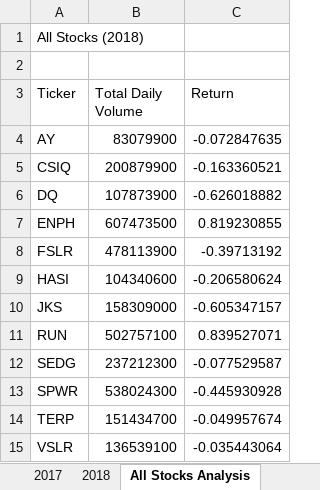
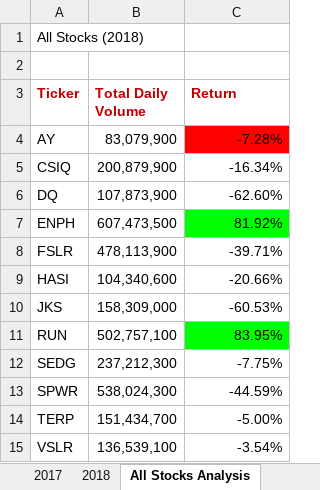
Before and after one commit to SailFish17/stock-analysis, an Excel workbook: green_stocks.xlsm, sheet All Stocks Analysis, drawn as a sheet; values as stored, in another font and other column widths than the file's, no borders; the diff names each change by its address in the sheet, - before the commit and + after, or states it on an @@ line.

Commit message:
Add files via upload
2.4.2 conditional formatiing
Did not get the code to capture all reds.   Need to review.
Did not do the checkerboard pattern - come back and finish this.

```diff
--- a/green_stocks.xlsm (sheet All Stocks Analysis)
+++ b/green_stocks.xlsm (sheet All Stocks Analysis)
@@ A3:C3 bold: off → on, text colour: black → #C00000 @@
-B4 (Total Daily Volume): 83079900
+B4 (Total Daily Volume): 83,079,900
-C4 (Return): -0.072847635
+C4 (Return): -7.28%
-C4 fill: none
+C4 fill: #FF0000
-B5 (Total Daily Volume): 200879900
+B5 (Total Daily Volume): 200,879,900
-C5 (Return): -0.163360521
+C5 (Return): -16.34%
-B6 (Total Daily Volume): 107873900
+B6 (Total Daily Volume): 107,873,900
-C6 (Return): -0.626018882
+C6 (Return): -62.60%
-B7 (Total Daily Volume): 607473500
+B7 (Total Daily Volume): 607,473,500
-C7 (Return): 0.819230855
+C7 (Return): 81.92%
-C7 fill: none
+C7 fill: #00FF00
-B8 (Total Daily Volume): 478113900
+B8 (Total Daily Volume): 478,113,900
-C8 (Return): -0.39713192
+C8 (Return): -39.71%
-B9 (Total Daily Volume): 104340600
+B9 (Total Daily Volume): 104,340,600
-C9 (Return): -0.206580624
+C9 (Return): -20.66%
-B10 (Total Daily Volume): 158309000
+B10 (Total Daily Volume): 158,309,000
-C10 (Return): -0.605347157
+C10 (Return): -60.53%
-B11 (Total Daily Volume): 502757100
+B11 (Total Daily Volume): 502,757,100
-C11 (Return): 0.839527071
+C11 (Return): 83.95%
-C11 fill: none
+C11 fill: #00FF00
-B12 (Total Daily Volume): 237212300
+B12 (Total Daily Volume): 237,212,300
-C12 (Return): -0.077529587
+C12 (Return): -7.75%
-B13 (Total Daily Volume): 538024300
+B13 (Total Daily Volume): 538,024,300
-C13 (Return): -0.445930928
+C13 (Return): -44.59%
-B14 (Total Daily Volume): 151434700
+B14 (Total Daily Volume): 151,434,700
-C14 (Return): -0.049957674
+C14 (Return): -5.00%
-B15 (Total Daily Volume): 136539100
+B15 (Total Daily Volume): 136,539,100
-C15 (Return): -0.035443064
+C15 (Return): -3.54%
```
